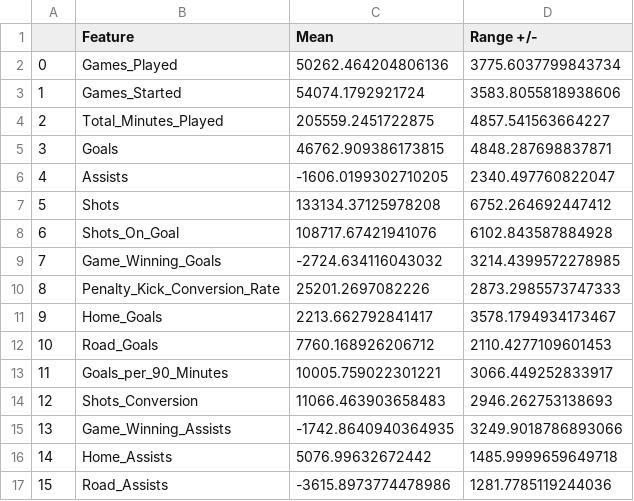
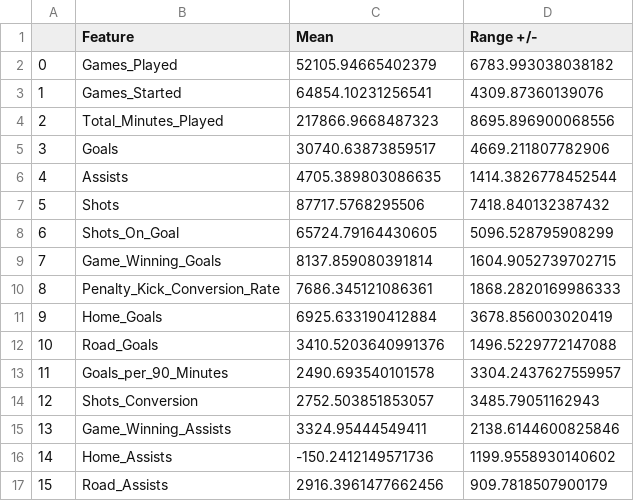
Before and after one commit to m-romanski/Predicting-MLS-Player-Salary, a CSV file: data/rmse_importances.csv, drawn as a sheet; only a part is shown; the diff covers the shown part only.

```diff
--- a/data/rmse_importances.csv
+++ b/data/rmse_importances.csv
@@ -1,17 +1,17 @@
 ,Feature,Mean,Range +/-
-0,Games_Played,50262.464204806136,3775.6037799843734
-1,Games_Started,54074.1792921724,3583.8055818938606
-2,Total_Minutes_Played,205559.2451722875,4857.541563664227
-3,Goals,46762.909386173815,4848.287698837871
-4,Assists,-1606.0199302710205,2340.497760822047
-5,Shots,133134.37125978208,6752.264692447412
-6,Shots_On_Goal,108717.67421941076,6102.843587884928
-7,Game_Winning_Goals,-2724.634116043032,3214.4399572278985
-8,Penalty_Kick_Conversion_Rate,25201.2697082226,2873.2985573747333
-9,Home_Goals,2213.662792841417,3578.1794934173467
-10,Road_Goals,7760.168926206712,2110.4277109601453
-11,Goals_per_90_Minutes,10005.759022301221,3066.449252833917
-12,Shots_Conversion,11066.463903658483,2946.262753138693
-13,Game_Winning_Assists,-1742.8640940364935,3249.9018786893066
-14,Home_Assists,5076.99632672442,1485.9999659649718
-15,Road_Assists,-3615.8973774478986,1281.7785119244036
+0,Games_Played,52105.94665402379,6783.993038038182
+1,Games_Started,64854.10231256541,4309.87360139076
+2,Total_Minutes_Played,217866.9668487323,8695.896900068556
+3,Goals,30740.63873859517,4669.211807782906
+4,Assists,4705.389803086635,1414.3826778452544
+5,Shots,87717.5768295506,7418.840132387432
+6,Shots_On_Goal,65724.79164430605,5096.528795908299
+7,Game_Winning_Goals,8137.859080391814,1604.9052739702715
+8,Penalty_Kick_Conversion_Rate,7686.345121086361,1868.2820169986333
+9,Home_Goals,6925.633190412884,3678.856003020419
+10,Road_Goals,3410.5203640991376,1496.5229772147088
+11,Goals_per_90_Minutes,2490.693540101578,3304.2437627559957
+12,Shots_Conversion,2752.503851853057,3485.79051162943
+13,Game_Winning_Assists,3324.95444549411,2138.6144600825846
+14,Home_Assists,-150.2412149571736,1199.9558930140602
+15,Road_Assists,2916.3961477662456,909.7818507900179
```
Also changed, not shown: 34 edited cells elsewhere in this file, data/mae_importances.csv, data/r2_importances.csv, 1 other file.
